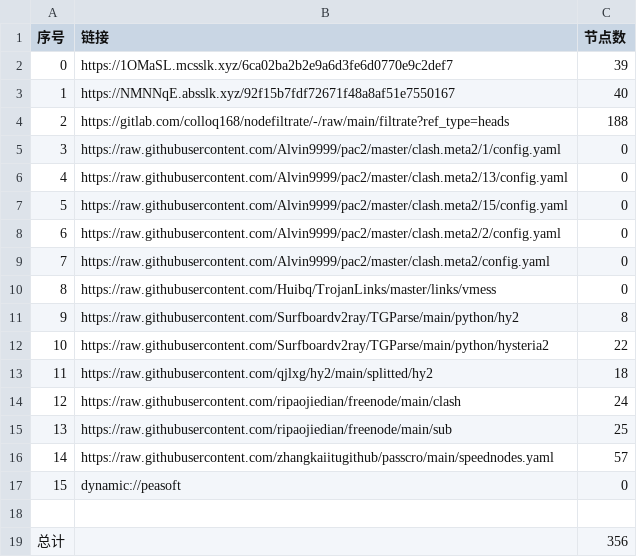
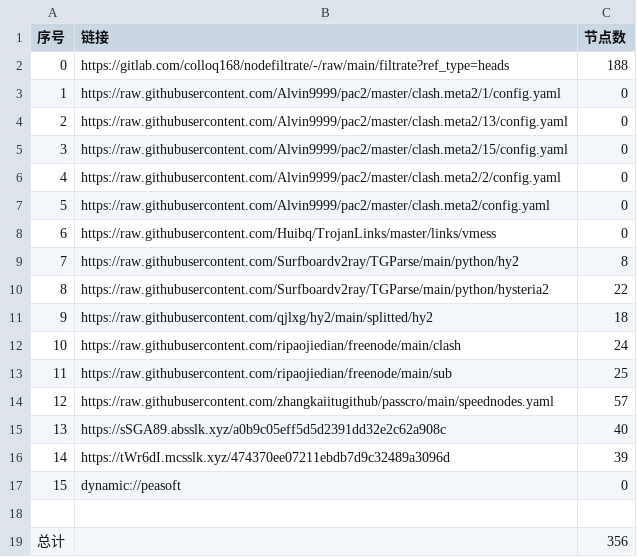
Before and after one commit to fgkhi/AutoMergePublicNodes, a CSV file: list_result.csv, drawn as a sheet; removed rows and columns are numbered as before the commit, all else as after; the diff names each change by its address in the sheet, - before the commit and + after, or states it on an @@ line.

```diff
--- a/list_result.csv
+++ b/list_result.csv
-row 2: 0 | https://1OMaSL.mcsslk.xyz/6ca02ba2b2e9a6d3fe6d0770e9c2def7 | 39
-row 3: 1 | https://NMNNqE.absslk.xyz/92f15b7fdf72671f48a8af51e7550167 | 40
@@ column A (序号) renumbered between rows 2 and 14 @@
+row 15: 13 | https://sSGA89.absslk.xyz/a0b9c05eff5d5d2391dd32e2c62a908c | 40
+row 16: 14 | https://tWr6dI.mcsslk.xyz/474370ee07211ebdb7d9c32489a3096d | 39
```
Also changed, not shown: 31 other files.
